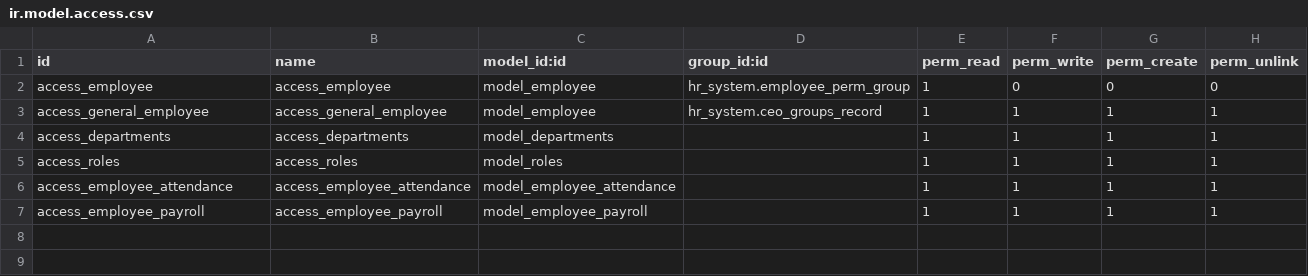
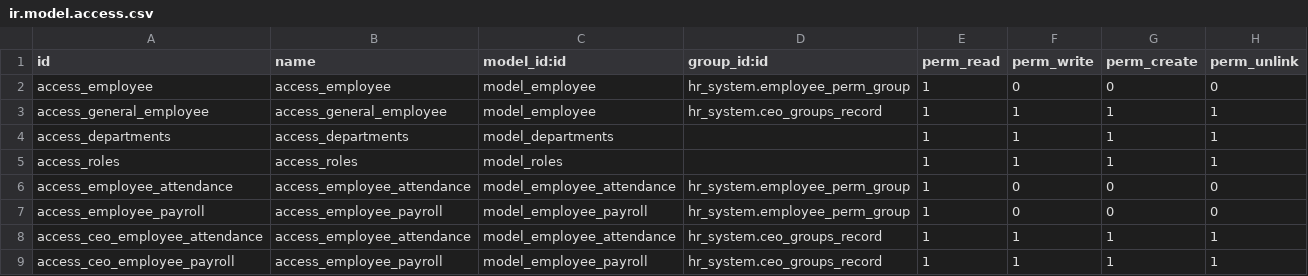
Before and after one commit to AbdelsalamSayed/odoo_learn, a CSV file: hr_system/security/ir.model.access.csv, drawn as a sheet.

```diff
--- a/hr_system/security/ir.model.access.csv
+++ b/hr_system/security/ir.model.access.csv
@@ -5,3 +5,5 @@ access_departments,access_departments,model_departments,,1,1,1,1
 access_roles,access_roles,model_roles,,1,1,1,1
-access_employee_attendance,access_employee_attendance,model_employee_attendance,,1,1,1,1
-access_employee_payroll,access_employee_payroll,model_employee_payroll,,1,1,1,1
+access_employee_attendance,access_employee_attendance,model_employee_attendance,hr_system.employee_perm_group,1,0,0,0
+access_employee_payroll,access_employee_payroll,model_employee_payroll,hr_system.employee_perm_group,1,0,0,0
+access_ceo_employee_attendance,access_employee_attendance,model_employee_attendance,hr_system.ceo_groups_record,1,1,1,1
+access_ceo_employee_payroll,access_employee_payroll,model_employee_payroll,hr_system.ceo_groups_record,1,1,1,1
```
Also changed, not shown: 7 other files.
